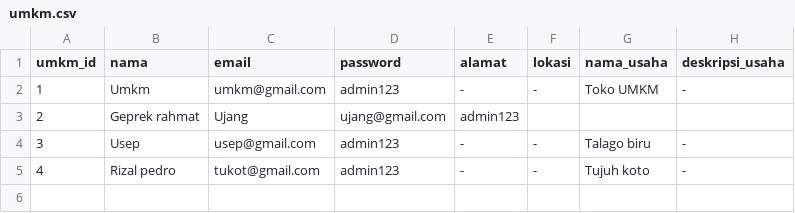
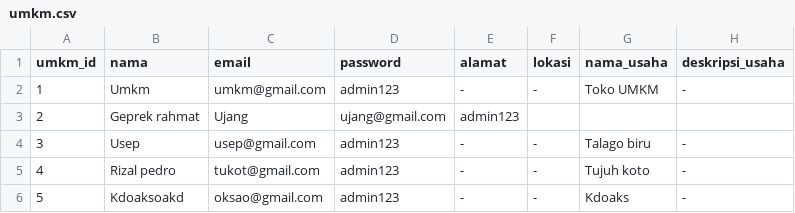
Before and after one commit to Emervi/PromoIn, a CSV file: data/umkm.csv, drawn as a sheet.

```diff
--- a/data/umkm.csv
+++ b/data/umkm.csv
@@ -5 +5,2 @@ umkm_id,nama,email,password,alamat,lokasi,nama_usaha,deskripsi_usaha
 4,Rizal pedro,tukot@gmail.com,admin123,-,-,Tujuh koto,-
+5,Kdoaksoakd,oksao@gmail.com,admin123,-,-,Kdoaks,-
```
Also changed, not shown: 7 other files.
